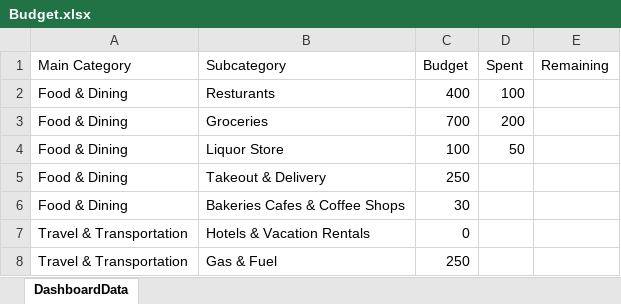
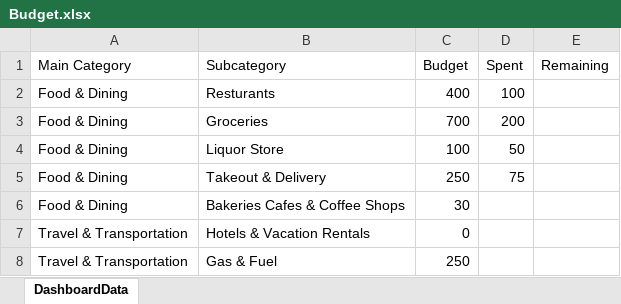
Before and after one commit to ncatanza05/budget-dashboard, an Excel workbook: Budget.xlsx, sheet DashboardData, drawn as a sheet; only a part is shown; values as stored, in another font and other column widths than the file's, no borders; the diff names each change by its address in the sheet, - before the commit and + after, or states it on an @@ line.

Commit message:
Update Budget.xlsx

```diff
--- a/Budget.xlsx (sheet DashboardData)
+++ b/Budget.xlsx (sheet DashboardData)
-D5 (Spent): (empty)
+D5 (Spent): 75
```
